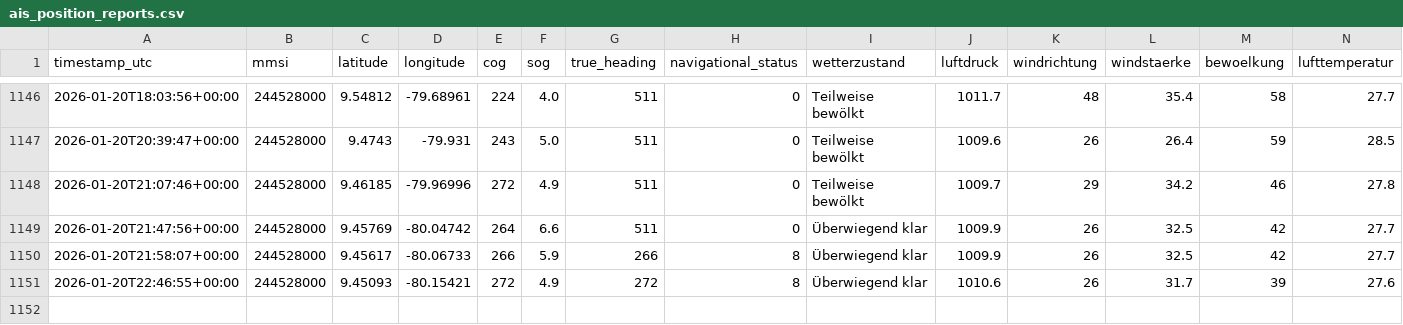
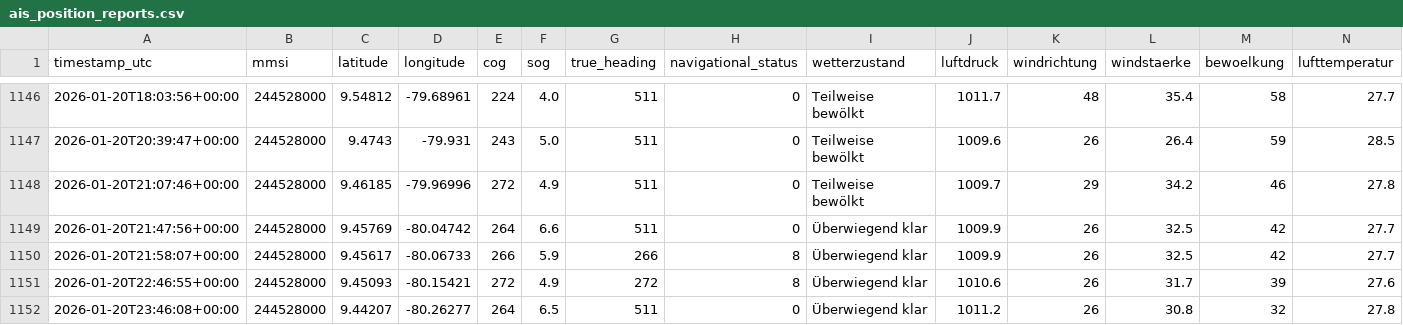
Before and after one commit to NauticHorizons/shiptracker, a CSV file: ais_position_reports.csv, drawn as a sheet; only a part is shown, gaps mark what is left out; rows hold the shown columns only; the diff names each change by its address in the sheet, - before the commit and + after, or states it on an @@ line.

```diff
--- a/ais_position_reports.csv
+++ b/ais_position_reports.csv
+row 1152: 2026-01-20T23:46:08+00:00 | 244528000 | 9.44207 | -80.26277 | 264 | 6.5 | 511 | 0 | Überwiegend klar | 1011.2 | 26 | 30.8 | 32 | 27.8
```
Also changed, not shown: 3 other files.
